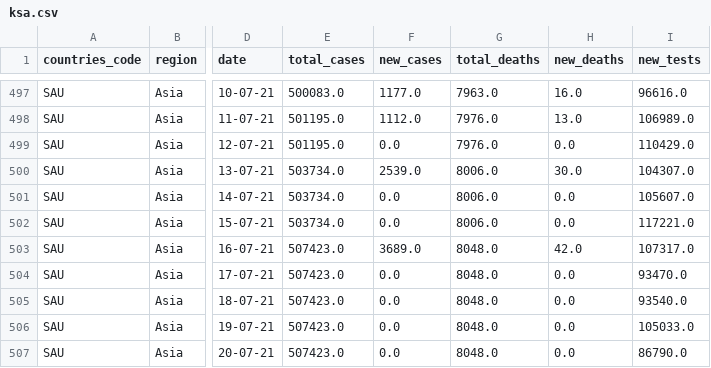
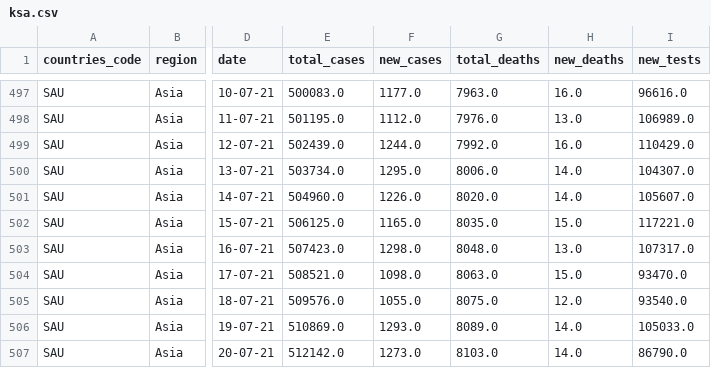
Before and after one commit to iimrx/data-analysis-workflow, a CSV file: datasets/created/ksa.csv, drawn as a sheet; only a part is shown, gaps mark what is left out; the diff covers the shown part only; the diff names each change by its address in the sheet, - before the commit and + after, or states it on an @@ line.

Commit message:
Done Updating (Dataset and DB)

```diff
--- a/datasets/created/ksa.csv
+++ b/datasets/created/ksa.csv
-E499 (total_cases): 501195.0
+E499 (total_cases): 502439.0
-F499 (new_cases): 0.0
+F499 (new_cases): 1244.0
-G499 (total_deaths): 7976.0
+G499 (total_deaths): 7992.0
-H499 (new_deaths): 0.0
+H499 (new_deaths): 16.0
-F500 (new_cases): 2539.0
+F500 (new_cases): 1295.0
-H500 (new_deaths): 30.0
+H500 (new_deaths): 14.0
-E501 (total_cases): 503734.0
+E501 (total_cases): 504960.0
-F501 (new_cases): 0.0
+F501 (new_cases): 1226.0
-G501 (total_deaths): 8006.0
+G501 (total_deaths): 8020.0
-H501 (new_deaths): 0.0
+H501 (new_deaths): 14.0
-E502 (total_cases): 503734.0
+E502 (total_cases): 506125.0
-F502 (new_cases): 0.0
+F502 (new_cases): 1165.0
-G502 (total_deaths): 8006.0
+G502 (total_deaths): 8035.0
-H502 (new_deaths): 0.0
+H502 (new_deaths): 15.0
-F503 (new_cases): 3689.0
+F503 (new_cases): 1298.0
-H503 (new_deaths): 42.0
+H503 (new_deaths): 13.0
-E504 (total_cases): 507423.0
+E504 (total_cases): 508521.0
-F504 (new_cases): 0.0
+F504 (new_cases): 1098.0
-G504 (total_deaths): 8048.0
+G504 (total_deaths): 8063.0
-H504 (new_deaths): 0.0
+H504 (new_deaths): 15.0
-E505 (total_cases): 507423.0
+E505 (total_cases): 509576.0
-F505 (new_cases): 0.0
+F505 (new_cases): 1055.0
-G505 (total_deaths): 8048.0
+G505 (total_deaths): 8075.0
-H505 (new_deaths): 0.0
+H505 (new_deaths): 12.0
-E506 (total_cases): 507423.0
+E506 (total_cases): 510869.0
-F506 (new_cases): 0.0
+F506 (new_cases): 1293.0
-G506 (total_deaths): 8048.0
+G506 (total_deaths): 8089.0
-H506:H507 (new_deaths): 0.0
+H506:H507 (new_deaths): 14.0
-E507 (total_cases): 507423.0
+E507 (total_cases): 512142.0
-F507 (new_cases): 0.0
+F507 (new_cases): 1273.0
-G507 (total_deaths): 8048.0
+G507 (total_deaths): 8103.0
```
Also changed, not shown: 36 edited cells elsewhere in this file, 2 other files.
